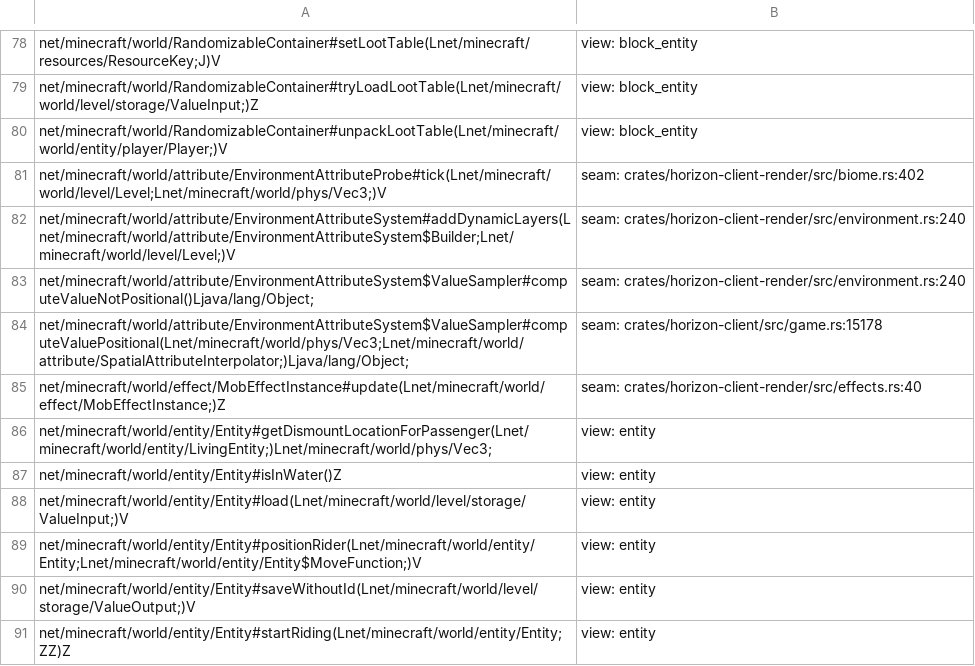
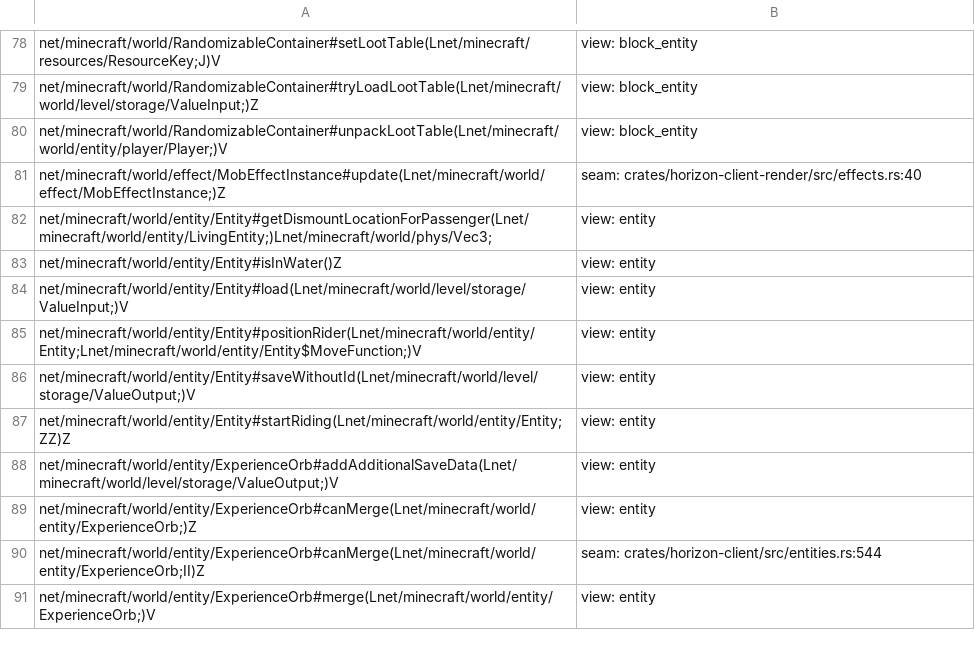
Before and after one commit to UMCEKO/horizon, a TSV file: tools/java_routing/deferred.tsv, drawn as a sheet; only a part is shown, gaps mark what is left out; the shorter side is filled out with more unchanged rows.

```diff
--- a/tools/java_routing/deferred.tsv
+++ b/tools/java_routing/deferred.tsv
@@ -80,6 +80,2 @@ net/minecraft/world/RandomizableContainer#tryLoadLootTable(Lnet/minecraft/world/
 net/minecraft/world/RandomizableContainer#unpackLootTable(Lnet/minecraft/world/entity/player/Player;)V	view: block_entity
-net/minecraft/world/attribute/EnvironmentAttributeProbe#tick(Lnet/minecraft/world/level/Level;Lnet/minecraft/world/phys/Vec3;)V	seam: crates/horizon-client-render/src/biome.rs:402
-net/minecraft/world/attribute/EnvironmentAttributeSystem#addDynamicLayers(Lnet/minecraft/world/attribute/EnvironmentAttributeSystem$Builder;Lnet/minecraft/world/level/Level;)V	seam: crates/horizon-client-render/src/environment.rs:240
-net/minecraft/world/attribute/EnvironmentAttributeSystem$ValueSampler#computeValueNotPositional()Ljava/lang/Object;	seam: crates/horizon-client-render/src/environment.rs:240
-net/minecraft/world/attribute/EnvironmentAttributeSystem$ValueSampler#computeValuePositional(Lnet/minecraft/world/phys/Vec3;Lnet/minecraft/world/attribute/SpatialAttributeInterpolator;)Ljava/lang/Object;	seam: crates/horizon-client/src/game.rs:15178
 net/minecraft/world/effect/MobEffectInstance#update(Lnet/minecraft/world/effect/MobEffectInstance;)Z	seam: crates/horizon-client-render/src/effects.rs:40
```
Also changed, not shown: mods/horizon/src/java-mods-host/boot/res/gui_bridges.tsv, mods/horizon/src/java-mods-host/boot/res/route_gates.tsv, 12 other files.
